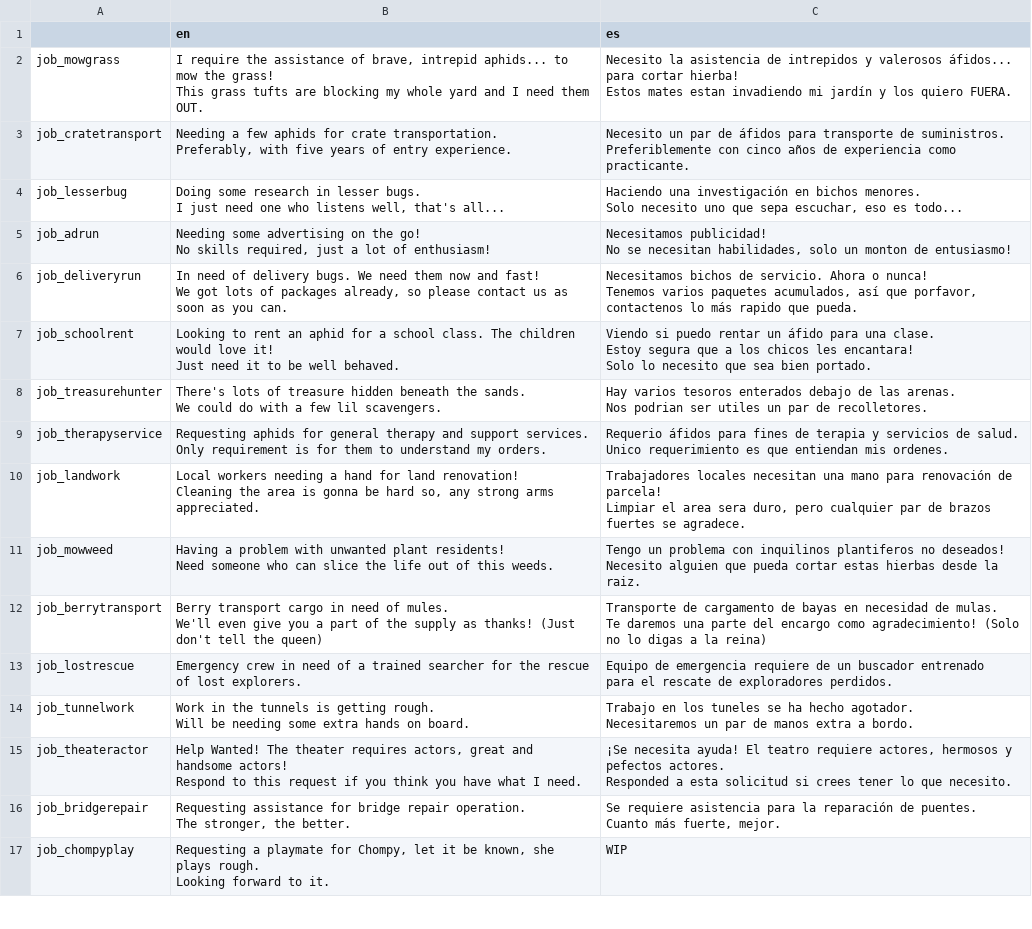
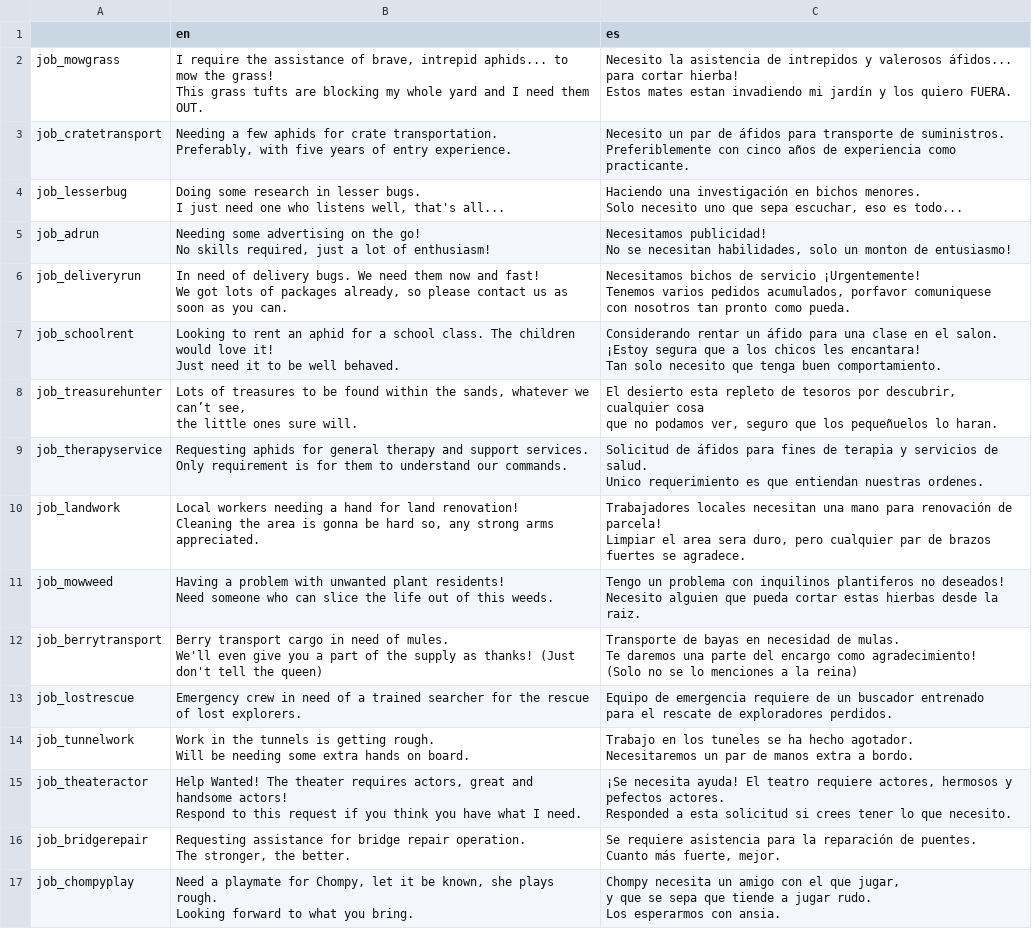
Before and after one commit to NeverEverTM/Aphid-Festival-Resort, a CSV file: databases/translations/jobs.csv, drawn as a sheet; only a part is shown; the diff covers the shown part only.

Commit message:
various cosmetical/ux changes + sanitization for player-inputted strings

```diff
--- a/databases/translations/jobs.csv
+++ b/databases/translations/jobs.csv
@@ -13,15 +13,16 @@ No skills required, just a lot of enthusiasm!","Necesitamos publicidad!
 No se necesitan habilidades, solo un monton de entusiasmo!"
-job_deliveryrun,"In need of delivery bugs. We need them now and fast!
-We got lots of packages already, so please contact us as soon as you can.","Necesitamos bichos de servicio. Ahora o nunca!
-Tenemos varios paquetes acumulados, así que porfavor, contactenos lo más rapido que pueda."
-job_schoolrent,"Looking to rent an aphid for a school class. The children would love it!
-Just need it to be well behaved. ","Viendo si puedo rentar un áfido para una clase.
-Estoy segura que a los chicos les encantara!
-Solo lo necesito que sea bien portado."
-job_treasurehunter,"There's lots of treasure hidden beneath the sands.
-We could do with a few lil scavengers.","Hay varios tesoros enterados debajo de las arenas.
-Nos podrian ser utiles un par de recolletores."
-job_therapyservice,"Requesting aphids for general therapy and support services.
-Only requirement is for them to understand my orders.","Requerio áfidos para fines de terapia y servicios de salud.
-Unico requerimiento es que entiendan mis ordenes."
+job_deliveryrun,"In need of delivery bugs. We need them now and fast!
+We got lots of packages already, so please contact us as soon as you can.","Necesitamos bichos de servicio ¡Urgentemente!
+Tenemos varios pedidos acumulados, porfavor comuniquese
+con nosotros tan pronto como pueda."
+job_schoolrent,"Looking to rent an aphid for a school class. The children would love it!
+Just need it to be well behaved. ","Considerando rentar un áfido para una clase en el salon.
+¡Estoy segura que a los chicos les encantara!
+Tan solo necesito que tenga buen comportamiento."
+job_treasurehunter,"Lots of treasures to be found within the sands, whatever we can’t see,
+the little ones sure will.","El desierto esta repleto de tesoros por descubrir, cualquier cosa
+que no podamos ver, seguro que los pequeñuelos lo haran."
+job_therapyservice,"Requesting aphids for general therapy and support services.
+Only requirement is for them to understand our commands.","Solicitud de áfidos para fines de terapia y servicios de salud.
+Unico requerimiento es que entiendan nuestras ordenes."
 job_landwork,"Local workers needing a hand for land renovation!
@@ -32,5 +33,6 @@ Need someone who can slice the life out of this weeds.","Tengo un problema con i
 Necesito alguien que pueda cortar estas hierbas desde la raiz."
-job_berrytransport,"Berry transport cargo in need of mules.
-We'll even give you a part of the supply as thanks! (Just don't tell the queen)","Transporte de cargamento de bayas en necesidad de mulas.
-Te daremos una parte del encargo como agradecimiento! (Solo no lo digas a la reina)"
+job_berrytransport,"Berry transport cargo in need of mules.
+We'll even give you a part of the supply as thanks! (Just don't tell the queen)","Transporte de bayas en necesidad de mulas.
+Te daremos una parte del encargo como agradecimiento!
+(Solo no se lo menciones a la reina)"
 job_lostrescue,Emergency crew in need of a trained searcher for the rescue of lost explorers.,"Equipo de emergencia requiere de un buscador entrenado
@@ -46,3 +48,5 @@ The stronger, the better.","Se requiere asistencia para la reparación de puente
 Cuanto más fuerte, mejor."
-job_chompyplay,"Requesting a playmate for Chompy, let it be known, she plays rough.
-Looking forward to it.",WIP
+job_chompyplay,"Need a playmate for Chompy, let it be known, she plays rough.
+Looking forward to what you bring."," Chompy necesita un amigo con el que jugar,
+y que se sepa que tiende a jugar rudo.
+Los esperarmos con ansia."
```
Also changed, not shown: 11 edited cells elsewhere in this file, databases/translations/essentials.csv, 54 other files.
